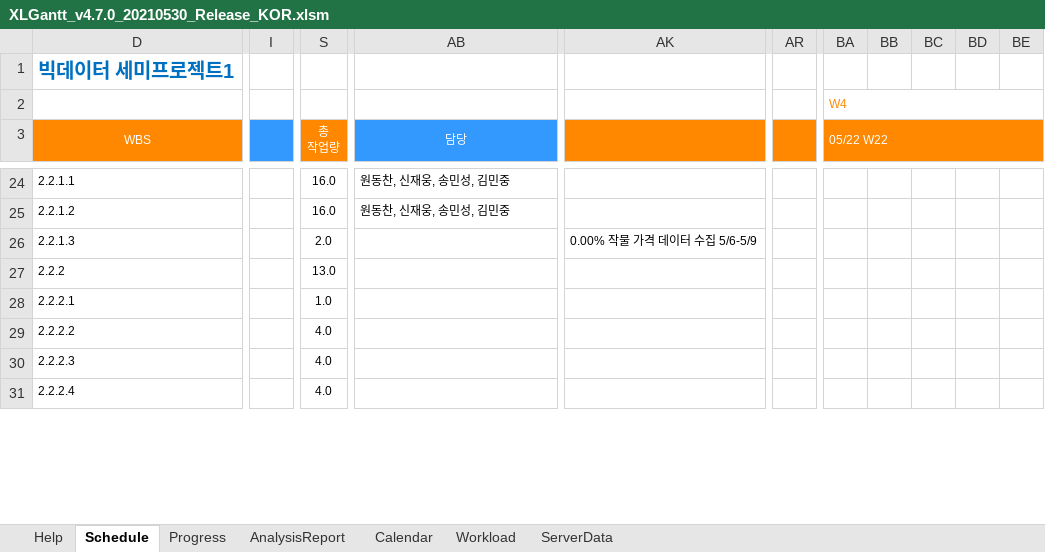
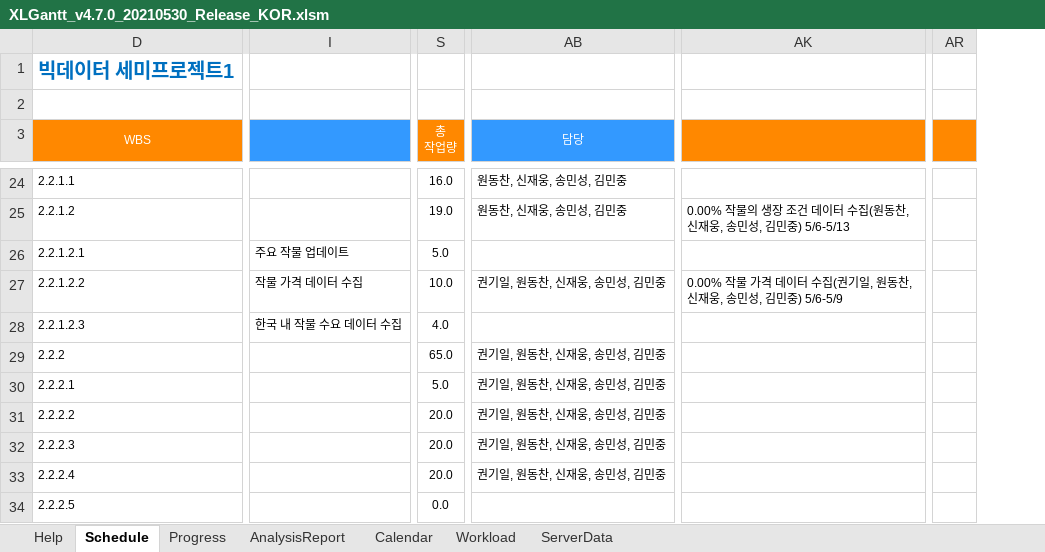
Before and after one commit to Ukjang/Mulcam_SEMI_PJT, an Excel workbook: XLGantt_v4.7.0_20210530_Release_KOR.xlsm, sheet Schedule, drawn as a sheet; only a part is shown, gaps mark what is left out; values as stored, in another font and other column widths than the file's, no borders; charts and pictures and conditional formats not drawn; removed rows and columns are numbered as before the commit, all else as after; rows hold the shown columns only; the diff covers the shown part only; the diff names each change by its address in the sheet, - before the commit and + after, or states it on an @@ line.

```diff
--- a/XLGantt_v4.7.0_20210530_Release_KOR.xlsm (sheet Schedule)
+++ b/XLGantt_v4.7.0_20210530_Release_KOR.xlsm (sheet Schedule)
-column I, empty
+column I, empty
-column AK, empty
+column AK, row 25: 0.00% 작물의 생장 조건 데이터 수집(원동찬, 신재웅, 송민성, 김민중) 5/6-5/13
-column AR, empty
+column AR, empty
-column BA (05/22 W22), row 2: W4
-column BB, empty
-column BC, empty
-column BD, empty
-column BE, empty
-S25 (총 작업량): 16.0
+S25 (총 작업량): 19.0
-row 26: 2.2.1.3 |  | 2.0 |  | 0.00% 작물 가격 데이터 수집 5/6-5/9
+row 26: 2.2.1.2.1 | 주요 작물 업데이트 | 5.0
+row 27: 2.2.1.2.2 | 작물 가격 데이터 수집 | 10.0 | 권기일, 원동찬, 신재웅, 송민성, 김민중 | 0.00% 작물 가격 데이터 수집(권기일, 원동찬, 신재웅, 송민성, 김민중) 5/6-5/9
+row 28: 2.2.1.2.3 | 한국 내 작물 수요 데이터 수집 | 4.0
-S29 (총 작업량): 13.0
+S29 (총 작업량): 65.0
-AB29:AB33 (담당): (empty)
+AB29:AB33 (담당): 권기일, 원동찬, 신재웅, 송민성, 김민중
-S30 (총 작업량): 1.0
+S30 (총 작업량): 5.0
-S31:S33 (총 작업량): 4.0
+S31:S33 (총 작업량): 20.0
+row 34: 2.2.2.5 |  | 0.0
```
Also changed, not shown: 1 added row, 2 removed columns, 200 edited cells and cell formats elsewhere in this sheet, sheet Progress, formulas that keep their value, hidden cells, charts or pictures.
